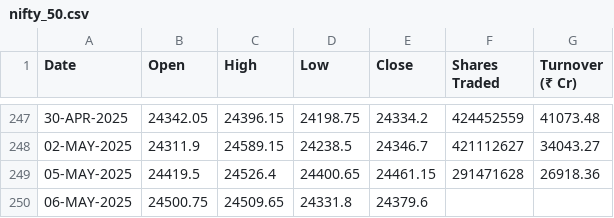
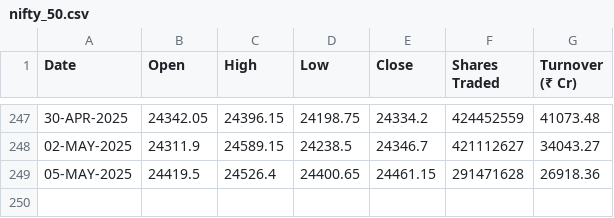
Before and after one commit to shritish20/VolGuard, a CSV file: nifty_50.csv, drawn as a sheet; only a part is shown, gaps mark what is left out.

Commit message:
Update nifty_50.csv

```diff
--- a/nifty_50.csv
+++ b/nifty_50.csv
@@ -249,2 +249 @@
 05-MAY-2025,24419.5,24526.4,24400.65,24461.15,291471628,26918.36
-06-MAY-2025,24500.75,24509.65,24331.8,24379.6,,
```
